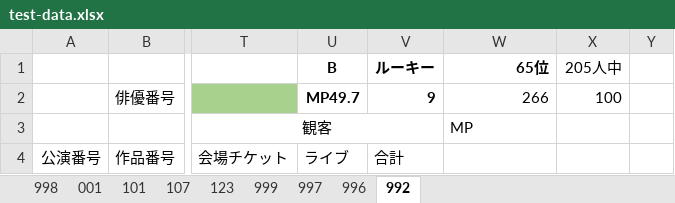
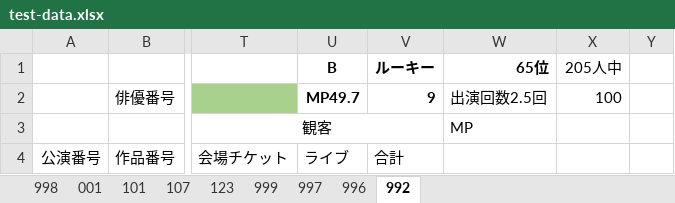
Before and after one commit to morishitami/makiniummy, an Excel workbook: test-data.xlsx, sheet 992, drawn as a sheet; only a part is shown, gaps mark what is left out; values as stored, in another font and other column widths than the file's, no borders; charts and pictures not drawn; the diff names each change by its address in the sheet, - before the commit and + after, or states it on an @@ line.

```diff
--- a/test-data.xlsx (sheet 992)
+++ b/test-data.xlsx (sheet 992)
-W2: 266
+W2: 出演回数2.5回
```
Also changed, not shown: 2 other files.
